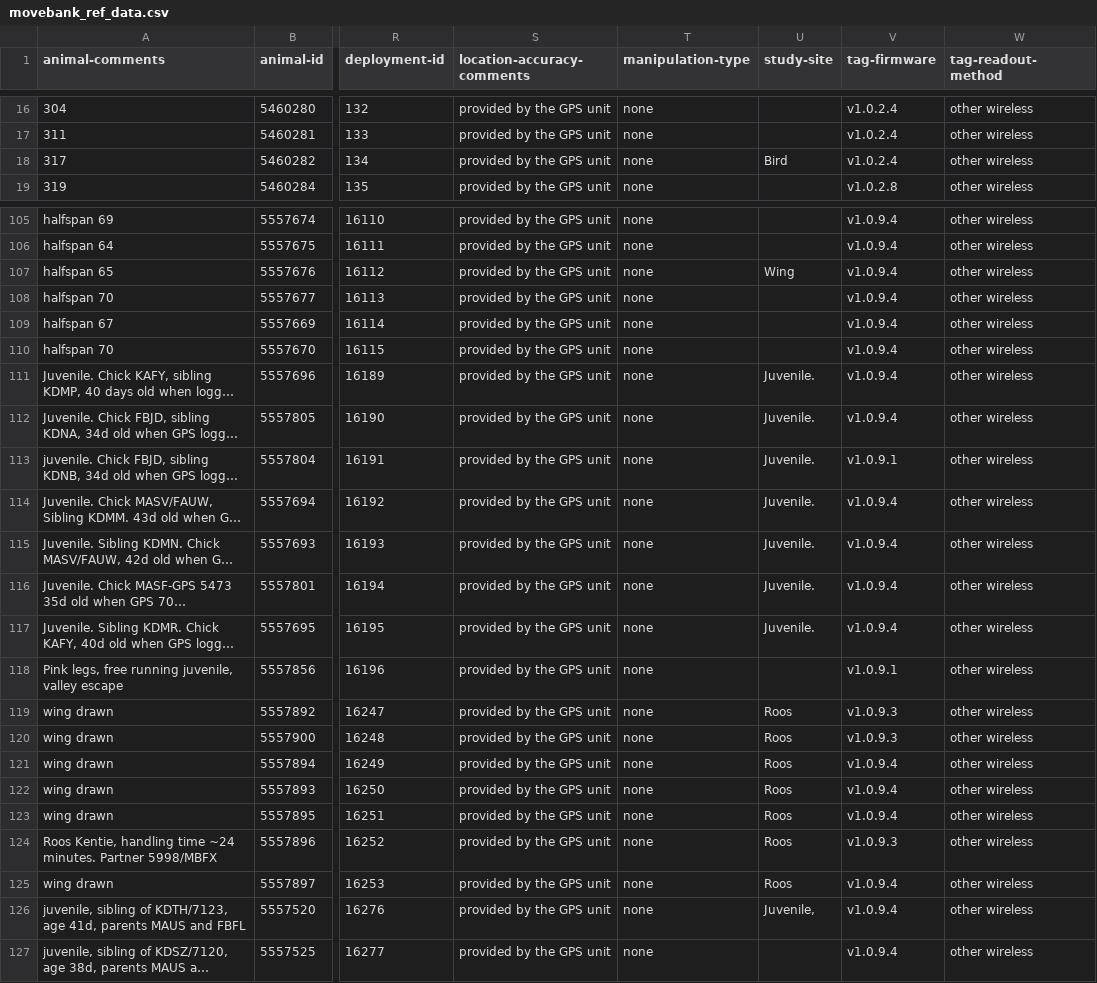
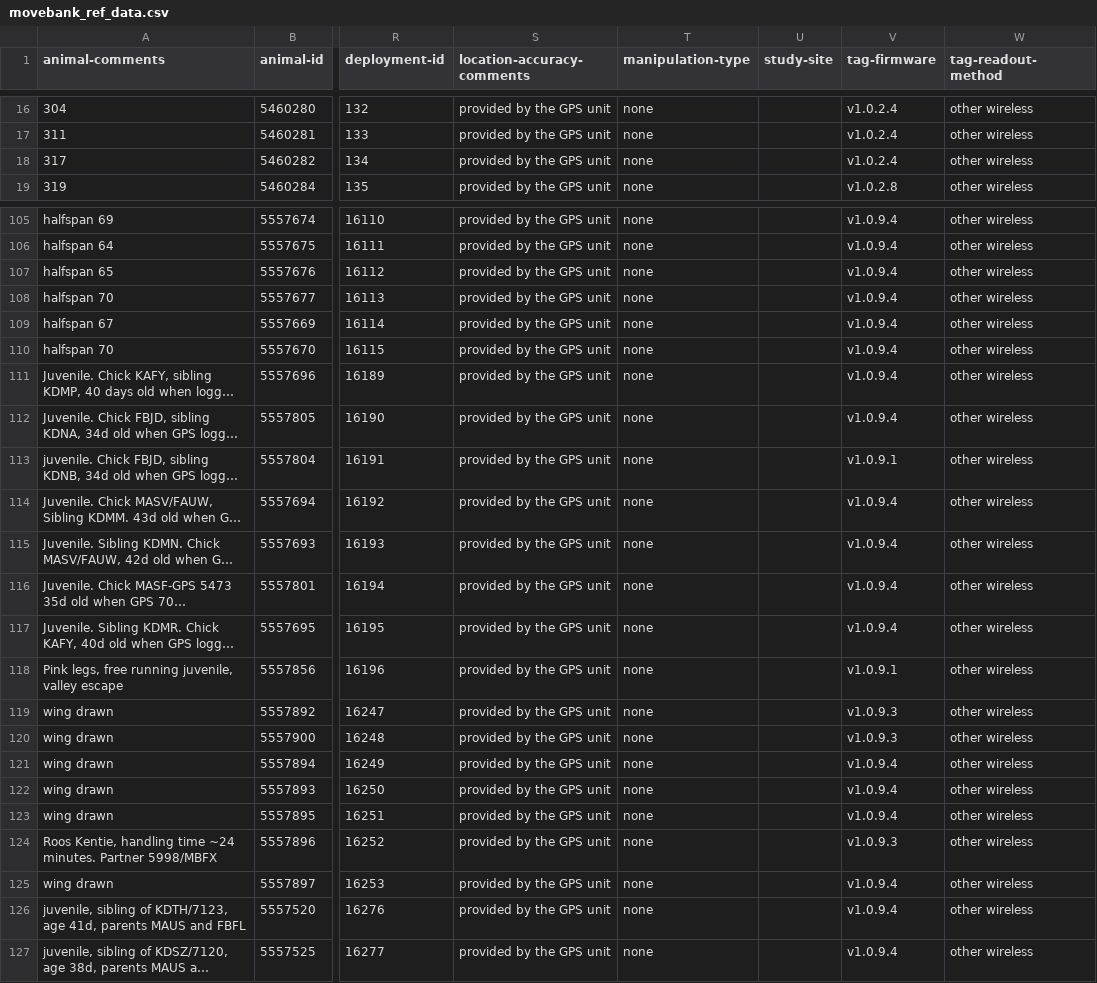
Before and after one commit to inbo/bird-tracking, a CSV file: data/processed/LBBG_TEXEL/movebank_ref_data.csv, drawn as a sheet; only a part is shown, gaps mark what is left out; long unchanged cells end in …; the diff covers the shown part only; the diff names each change by its address in the sheet, - before the commit and + after, or states it on an @@ line.

Commit message:
Update study-site

```diff
--- a/data/processed/LBBG_TEXEL/movebank_ref_data.csv
+++ b/data/processed/LBBG_TEXEL/movebank_ref_data.csv
-U18 (study-site): Bird
+U18 (study-site): (empty)
-U107 (study-site): Wing
+U107 (study-site): (empty)
-U111:U117 (study-site): Juvenile.
+U111:U117 (study-site): (empty)
-U119:U125 (study-site): Roos
+U119:U125 (study-site): (empty)
-U126 (study-site): Juvenile,
+U126 (study-site): (empty)
```
Also changed, not shown: 42 edited cells elsewhere in this file, data/processed/HG_TEXEL/movebank_ref_data.csv, data/processed/LBBG_IJMUIDEN/movebank_ref_data.csv, 1 other file.
